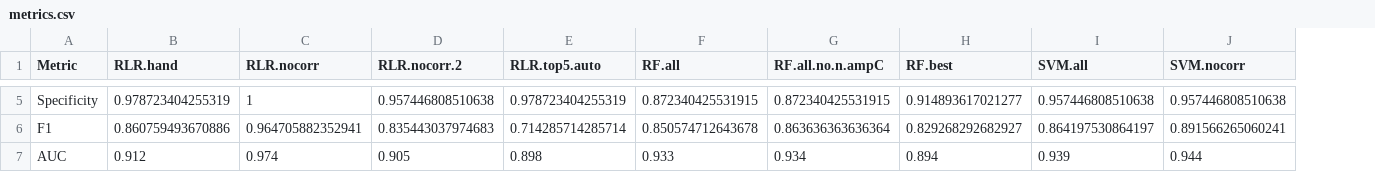
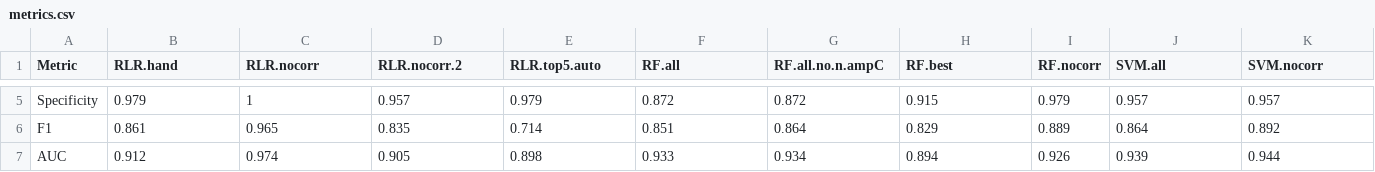
Before and after one commit to andrewgull/HeteroR, a CSV file: notebooks/modelling/tables/metrics.csv, drawn as a sheet; only a part is shown, gaps mark what is left out; addresses are those after the commit; the diff covers the shown part only; the diff names each change by its address in the sheet, - before the commit and + after, or states it on an @@ line.

Commit message:
add RF.nocorr and rounding of metrics

```diff
--- a/notebooks/modelling/tables/metrics.csv
+++ b/notebooks/modelling/tables/metrics.csv
+column I (RF.nocorr), rows 5-7: 0.979 | 0.889 | 0.926
-B5 (RLR.hand): 0.978723404255319
+B5 (RLR.hand): 0.979
-D5 (RLR.nocorr.2): 0.957446808510638
+D5 (RLR.nocorr.2): 0.957
-E5 (RLR.top5.auto): 0.978723404255319
+E5 (RLR.top5.auto): 0.979
-F5 (RF.all): 0.872340425531915
+F5 (RF.all): 0.872
-G5 (RF.all.no.n.ampC): 0.872340425531915
+G5 (RF.all.no.n.ampC): 0.872
-H5 (RF.best): 0.914893617021277
+H5 (RF.best): 0.915
-J5 (SVM.all): 0.957446808510638
+J5 (SVM.all): 0.957
-K5 (SVM.nocorr): 0.957446808510638
+K5 (SVM.nocorr): 0.957
-B6 (RLR.hand): 0.860759493670886
+B6 (RLR.hand): 0.861
-C6 (RLR.nocorr): 0.964705882352941
+C6 (RLR.nocorr): 0.965
-D6 (RLR.nocorr.2): 0.835443037974683
+D6 (RLR.nocorr.2): 0.835
-E6 (RLR.top5.auto): 0.714285714285714
+E6 (RLR.top5.auto): 0.714
-F6 (RF.all): 0.850574712643678
+F6 (RF.all): 0.851
-G6 (RF.all.no.n.ampC): 0.863636363636364
+G6 (RF.all.no.n.ampC): 0.864
-H6 (RF.best): 0.829268292682927
+H6 (RF.best): 0.829
-J6 (SVM.all): 0.864197530864197
+J6 (SVM.all): 0.864
-K6 (SVM.nocorr): 0.891566265060241
+K6 (SVM.nocorr): 0.892
```
Also changed, not shown: 26 edited cells elsewhere in this file, 1 other file.
